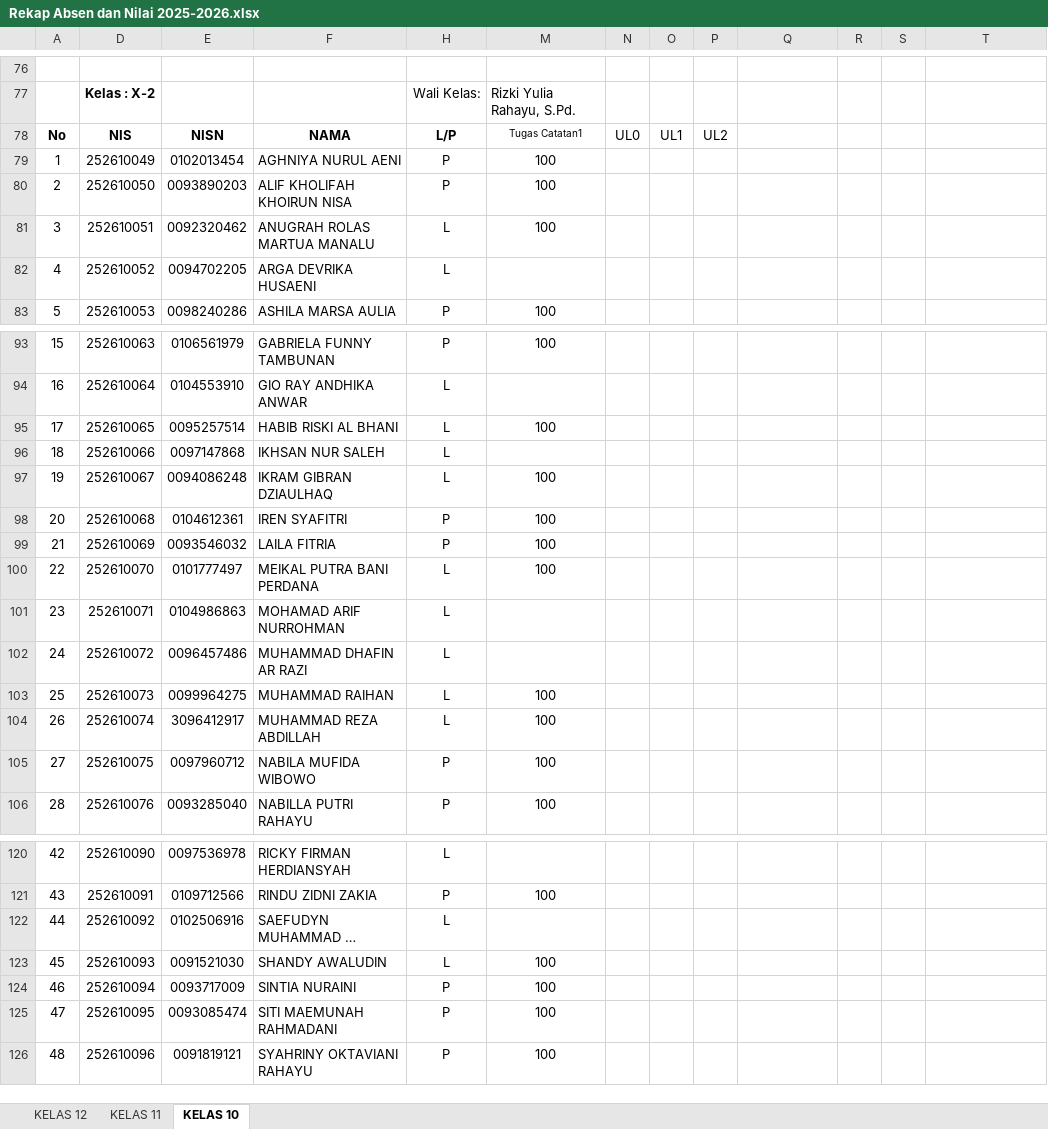
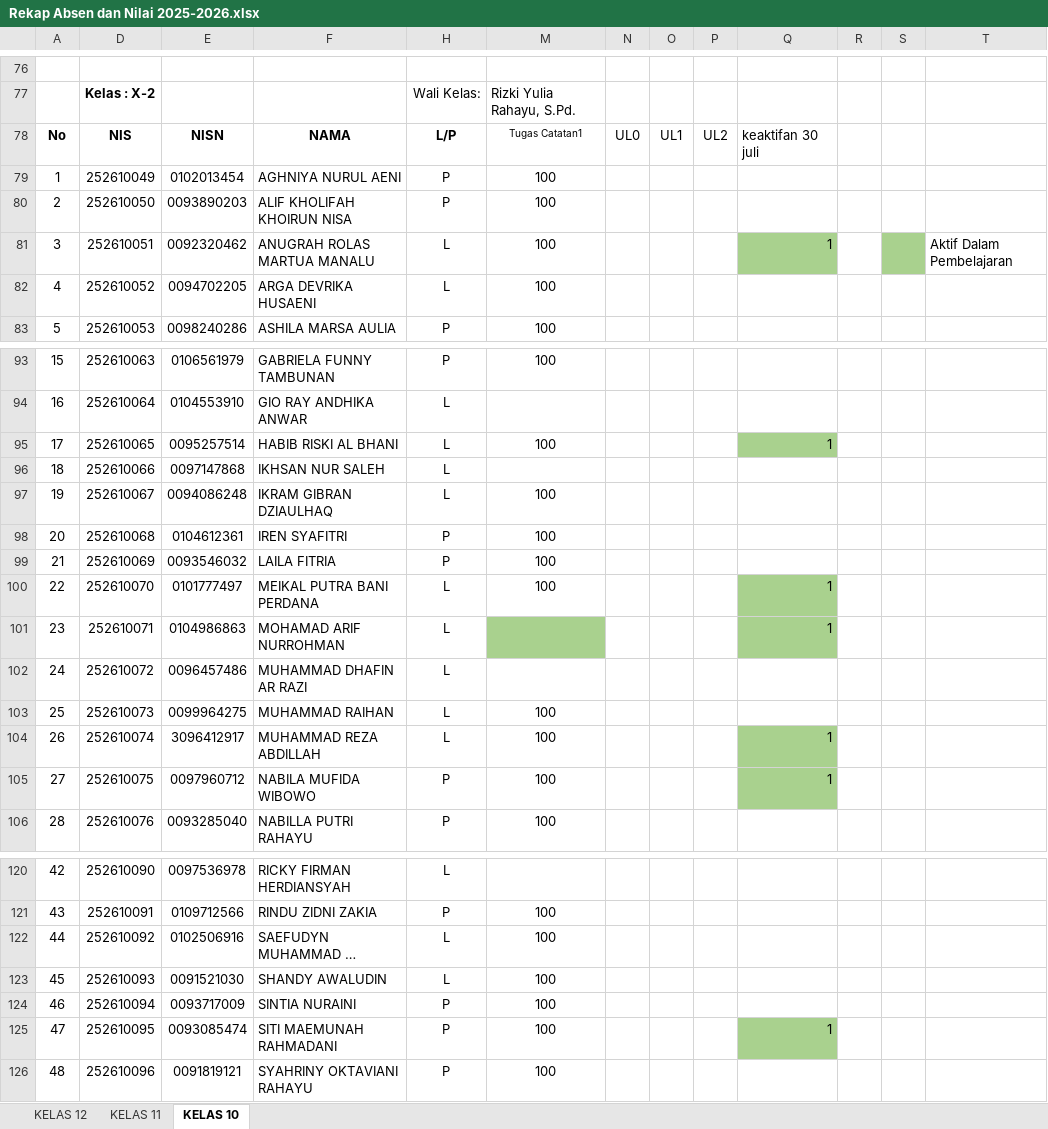
Before and after one commit to natedekaka/proses-belajar-2025-2026, an Excel workbook: Rekap Absen dan Nilai 2025-2026.xlsx, sheet KELAS 10, drawn as a sheet; only a part is shown, gaps mark what is left out; long unchanged cells end in …; values as stored, in another font and other column widths than the file's, no borders; charts and pictures and conditional formats not drawn; the diff names each change by its address in the sheet, - before the commit and + after, or states it on an @@ line.

```diff
--- a/Rekap Absen dan Nilai 2025-2026.xlsx (sheet KELAS 10)
+++ b/Rekap Absen dan Nilai 2025-2026.xlsx (sheet KELAS 10)
-Q78: (empty)
+Q78: keaktifan 30 juli
-Q81: (empty)
+Q81: 1
-Q81 fill: none
+Q81 fill: #A9D18E
-S81 fill: none
+S81 fill: #A9D18E
-T81: (empty)
+T81: Aktif Dalam Pembelajaran
-M82: (empty)
+M82: 100
-Q95: (empty)
+Q95: 1
-Q95 fill: none
+Q95 fill: #A9D18E
-Q100:Q101: (empty)
+Q100:Q101: 1
-Q100:Q101 fill: none
+Q100:Q101 fill: #A9D18E
-M101 fill: none
+M101 fill: #A9D18E
-Q104:Q105: (empty)
+Q104:Q105: 1
-Q104:Q105 fill: none
+Q104:Q105 fill: #A9D18E
-M122: (empty)
+M122: 100
-Q125: (empty)
+Q125: 1
-Q125 fill: none
+Q125 fill: #A9D18E
```
Also changed, not shown: sheet KELAS 11, charts or pictures.
